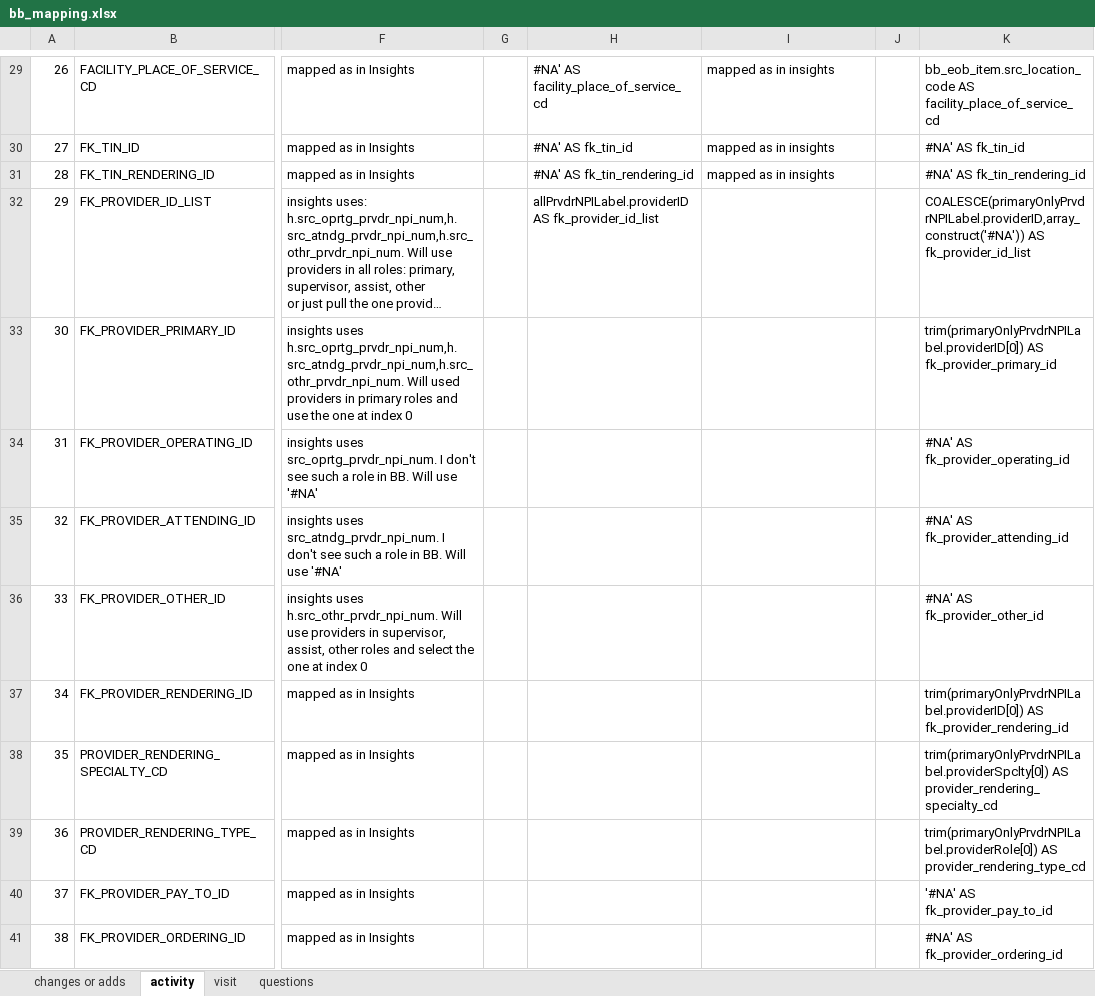
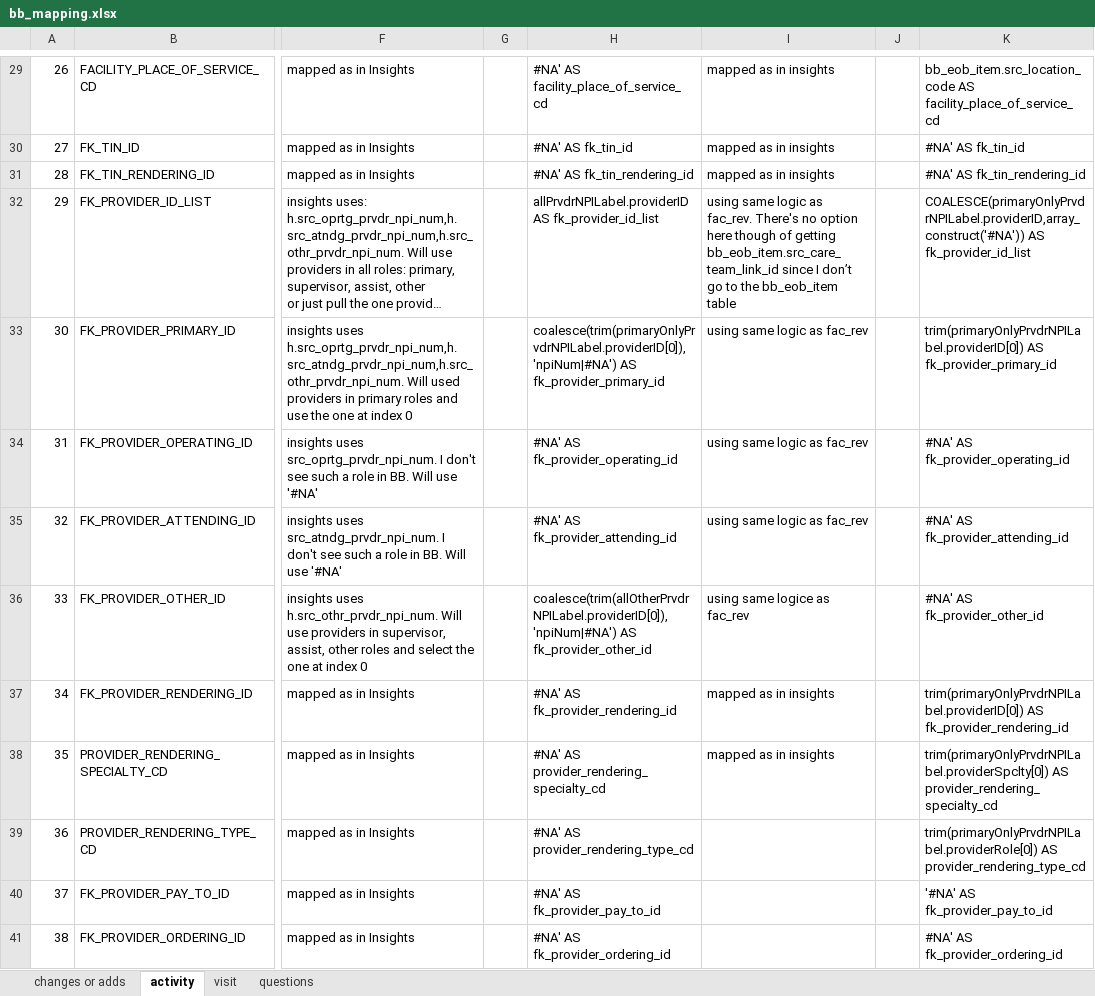
Before and after one commit to mikeoconnor-cj/pythonHmWrk, an Excel workbook: bb_mapping.xlsx, sheet activity, drawn as a sheet; only a part is shown, gaps mark what is left out; long unchanged cells end in …; values as stored, in another font and other column widths than the file's, no borders; the diff covers the shown part only; the diff names each change by its address in the sheet, - before the commit and + after, or states it on an @@ line.

```diff
--- a/bb_mapping.xlsx (sheet activity)
+++ b/bb_mapping.xlsx (sheet activity)
-I32: (empty)
+I32: using same logic as fac_rev. There's no option here though of getting bb_eob_item.src_care_team_link_id since I don’t go to the bb_eob_item table
-H33: (empty)
+H33: coalesce(trim(primaryOnlyPrvdrNPILabel.providerID[0]), 'npiNum|#NA') AS fk_provider_primary_id
-I33:I35: (empty)
+I33:I35: using same logic as fac_rev
-H34: (empty)
+H34: #NA' AS fk_provider_operating_id
-H35: (empty)
+H35: #NA' AS fk_provider_attending_id
-H36: (empty)
+H36: coalesce(trim(allOtherPrvdrNPILabel.providerID[0]), 'npiNum|#NA') AS fk_provider_other_id
-I36: (empty)
+I36: using same logice as fac_rev
-H37: (empty)
+H37: #NA' AS fk_provider_rendering_id
-I37:I38: (empty)
+I37:I38: mapped as in insights
-H38: (empty)
+H38: #NA' AS provider_rendering_specialty_cd
-H39: (empty)
+H39: #NA' AS provider_rendering_type_cd
-H40: (empty)
+H40: #NA' AS fk_provider_pay_to_id
-H41: (empty)
+H41: #NA' AS fk_provider_ordering_id
```
Also changed, not shown: 81 edited cells elsewhere in this sheet, sheet changes or adds.
